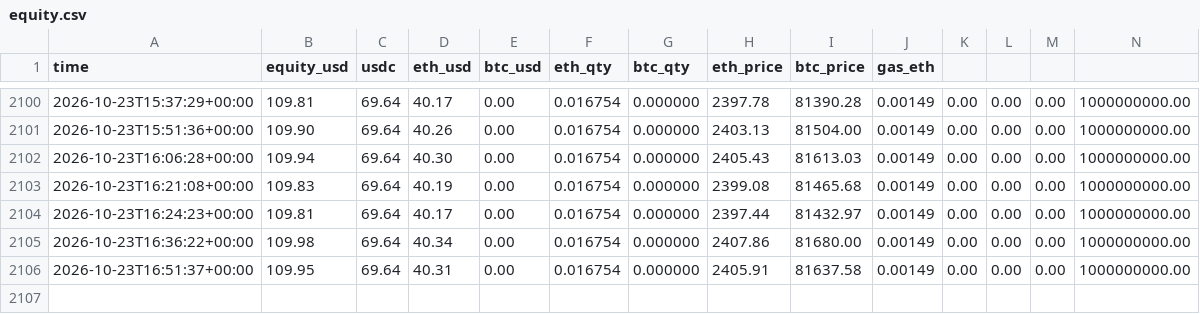
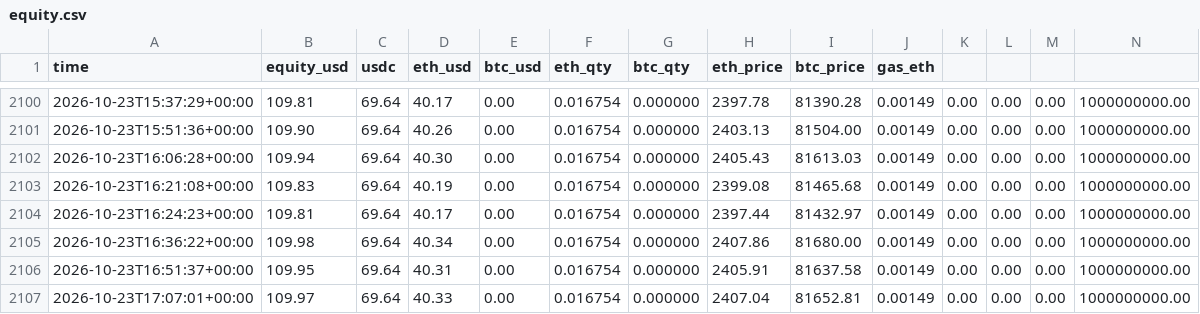
Before and after one commit to oier710/crypto-bot, a CSV file: logs/equity.csv, drawn as a sheet; only a part is shown, gaps mark what is left out.

```diff
--- a/logs/equity.csv
+++ b/logs/equity.csv
@@ -2106 +2106,2 @@ time,equity_usd,usdc,eth_usd,btc_usd,eth_qty,btc_qty,eth_price,btc_price,gas_eth
 2026-10-23T16:51:37+00:00,109.95,69.64,40.31,0.00,0.016754,0.000000,2405.91,81637.58,0.00149,0.00,0.00,0.00,1000000000.00
+2026-10-23T17:07:01+00:00,109.97,69.64,40.33,0.00,0.016754,0.000000,2407.04,81652.81,0.00149,0.00,0.00,0.00,1000000000.00
```
Also changed, not shown: 2 other files.
